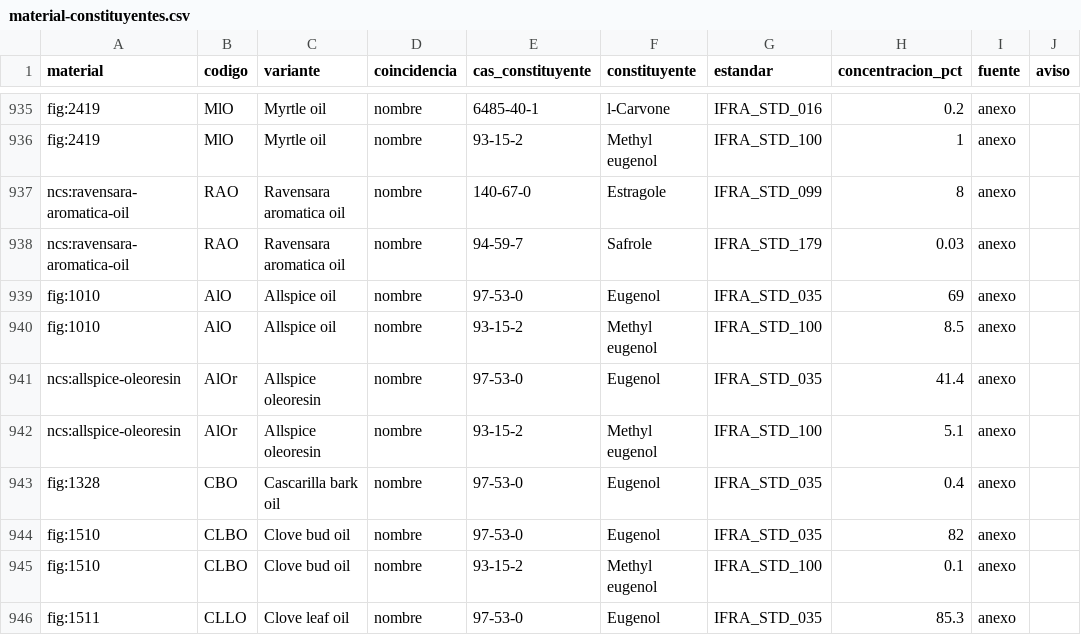
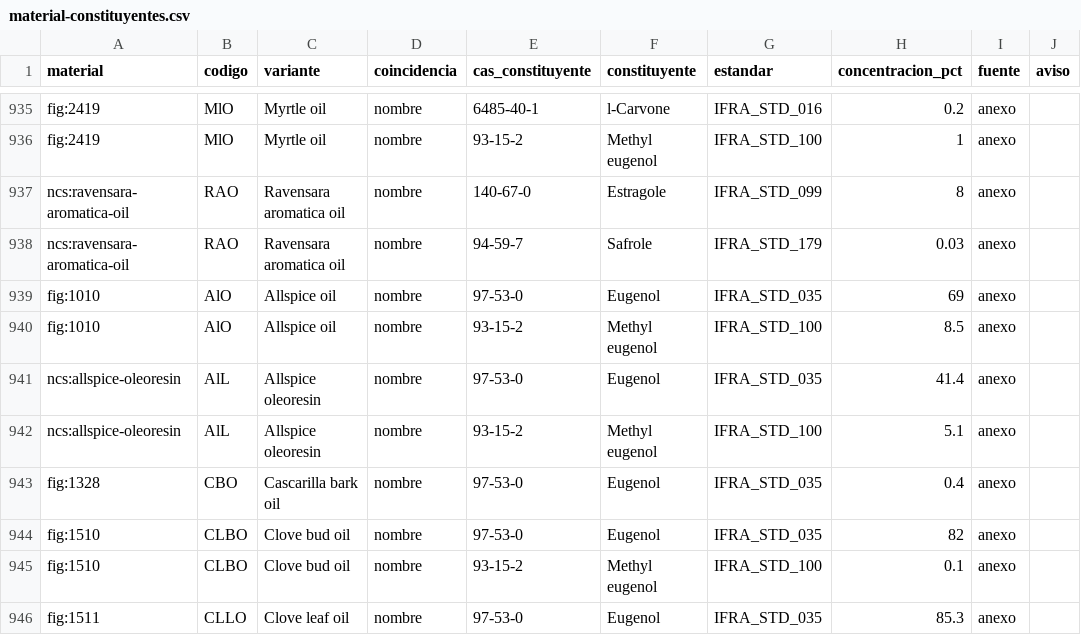
Before and after one commit to smortenax/perfumeria-app, a CSV file: datos/glosario/material-constituyentes.csv, drawn as a sheet; only a part is shown, gaps mark what is left out; the diff covers the shown part only.

```diff
--- a/datos/glosario/material-constituyentes.csv
+++ b/datos/glosario/material-constituyentes.csv
@@ -940,4 +940,4 @@ fig:1010,AlO,Allspice oil,nombre,97-53-0,Eugenol,IFRA_STD_035,69,anexo,
 fig:1010,AlO,Allspice oil,nombre,93-15-2,Methyl eugenol,IFRA_STD_100,8.5,anexo,
-ncs:allspice-oleoresin,AlOr,Allspice oleoresin,nombre,97-53-0,Eugenol,IFRA_STD_035,41.4,anexo,
-ncs:allspice-oleoresin,AlOr,Allspice oleoresin,nombre,93-15-2,Methyl eugenol,IFRA_STD_100,5.1,anexo,
+ncs:allspice-oleoresin,AlL,Allspice oleoresin,nombre,97-53-0,Eugenol,IFRA_STD_035,41.4,anexo,
+ncs:allspice-oleoresin,AlL,Allspice oleoresin,nombre,93-15-2,Methyl eugenol,IFRA_STD_100,5.1,anexo,
 fig:1328,CBO,Cascarilla bark oil,nombre,97-53-0,Eugenol,IFRA_STD_035,0.4,anexo,
```
Also changed, not shown: 14 edited cells elsewhere in this file, datos/glosario/materiales.csv, 12 other files.
